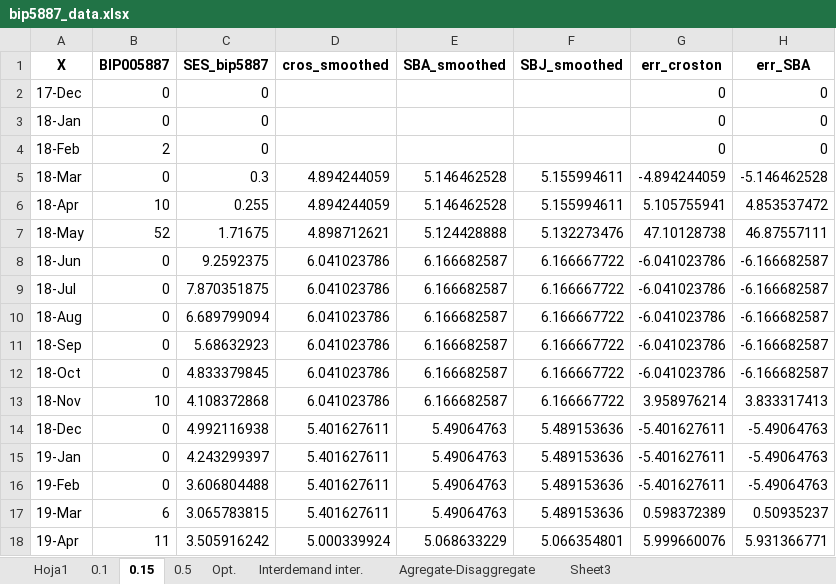
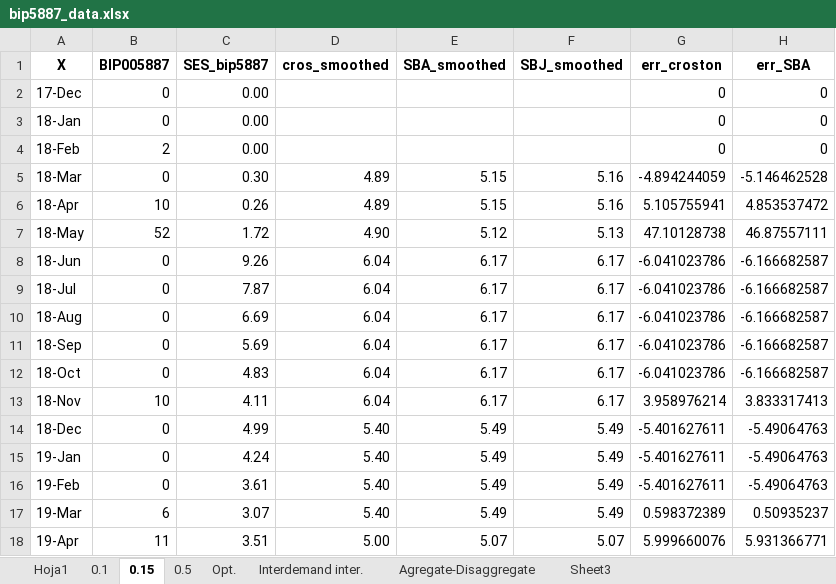
Before and after one commit to EstebanSierraGayon/Tesis, an Excel workbook: bip5887_data.xlsx, sheet 0.15, drawn as a sheet; only a part is shown; values as stored, in another font and other column widths than the file's, no borders; charts and pictures not drawn; the diff covers the shown part only; the diff names each change by its address in the sheet, - before the commit and + after, or states it on an @@ line.

```diff
--- a/bip5887_data.xlsx (sheet 0.15)
+++ b/bip5887_data.xlsx (sheet 0.15)
-C2:C4 (SES_bip5887): 0
+C2:C4 (SES_bip5887): 0.00
-C5 (SES_bip5887): 0.3
+C5 (SES_bip5887): 0.30
-D5:D6 (cros_smoothed): 4.894244059
+D5:D6 (cros_smoothed): 4.89
-E5:E6 (SBA_smoothed): 5.146462528
+E5:E6 (SBA_smoothed): 5.15
-F5:F6 (SBJ_smoothed): 5.155994611
+F5:F6 (SBJ_smoothed): 5.16
-C6 (SES_bip5887): 0.255
+C6 (SES_bip5887): 0.26
-C7 (SES_bip5887): 1.71675
+C7 (SES_bip5887): 1.72
-D7 (cros_smoothed): 4.898712621
+D7 (cros_smoothed): 4.90
-E7 (SBA_smoothed): 5.124428888
+E7 (SBA_smoothed): 5.12
-F7 (SBJ_smoothed): 5.132273476
+F7 (SBJ_smoothed): 5.13
-C8 (SES_bip5887): 9.2592375
+C8 (SES_bip5887): 9.26
-D8:D13 (cros_smoothed): 6.041023786
+D8:D13 (cros_smoothed): 6.04
-E8:E13 (SBA_smoothed): 6.166682587
+E8:E13 (SBA_smoothed): 6.17
-F8:F13 (SBJ_smoothed): 6.166667722
+F8:F13 (SBJ_smoothed): 6.17
-C9 (SES_bip5887): 7.870351875
+C9 (SES_bip5887): 7.87
-C10 (SES_bip5887): 6.689799094
+C10 (SES_bip5887): 6.69
-C11 (SES_bip5887): 5.68632923
+C11 (SES_bip5887): 5.69
-C12 (SES_bip5887): 4.833379845
+C12 (SES_bip5887): 4.83
-C13 (SES_bip5887): 4.108372868
+C13 (SES_bip5887): 4.11
-C14 (SES_bip5887): 4.992116938
+C14 (SES_bip5887): 4.99
-D14:D17 (cros_smoothed): 5.401627611
+D14:D17 (cros_smoothed): 5.40
-E14:E17 (SBA_smoothed): 5.49064763
+E14:E17 (SBA_smoothed): 5.49
-F14:F17 (SBJ_smoothed): 5.489153636
+F14:F17 (SBJ_smoothed): 5.49
-C15 (SES_bip5887): 4.243299397
+C15 (SES_bip5887): 4.24
-C16 (SES_bip5887): 3.606804488
+C16 (SES_bip5887): 3.61
-C17 (SES_bip5887): 3.065783815
+C17 (SES_bip5887): 3.07
-C18 (SES_bip5887): 3.505916242
+C18 (SES_bip5887): 3.51
-D18 (cros_smoothed): 5.000339924
+D18 (cros_smoothed): 5.00
-E18 (SBA_smoothed): 5.068633229
+E18 (SBA_smoothed): 5.07
-F18 (SBJ_smoothed): 5.066354801
+F18 (SBJ_smoothed): 5.07
```
Also changed, not shown: 5 added rows, 5 removed rows and 76 edited cells elsewhere in this sheet, sheet 0.1, sheet 0.5, sheet Opt., sheet Agregate-Disaggregate, charts or pictures, EXITS.xlsx, bip1271_data.xlsx, 2 other files.
